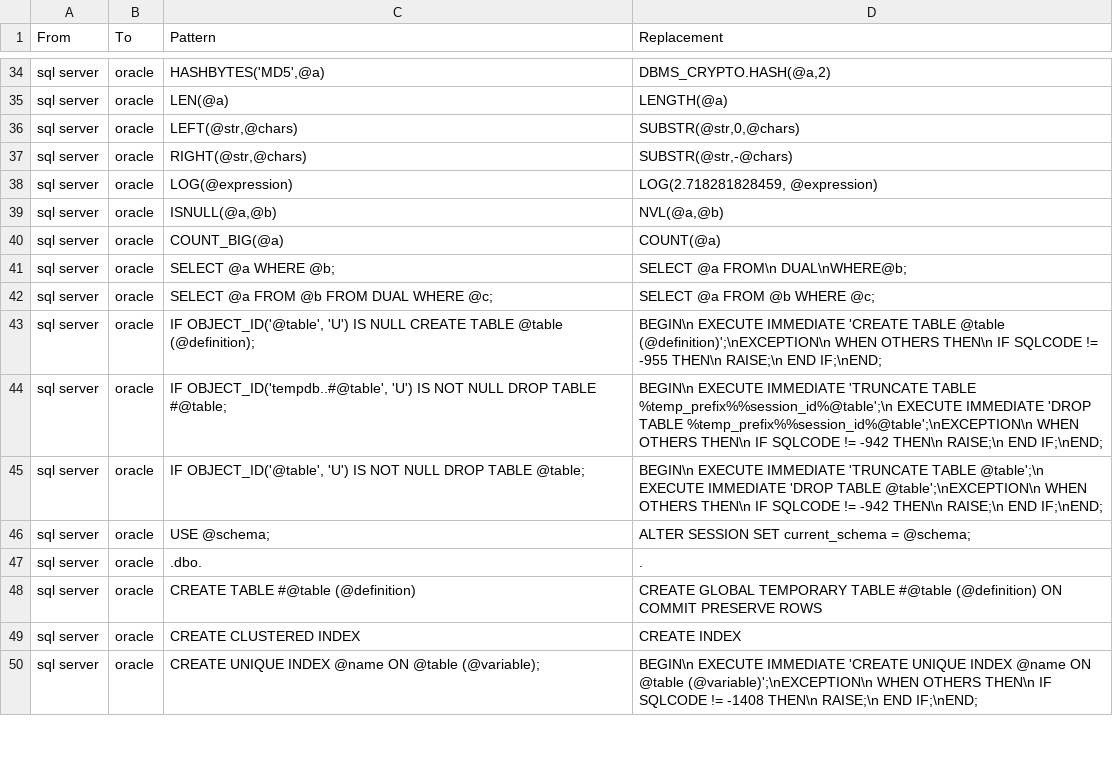
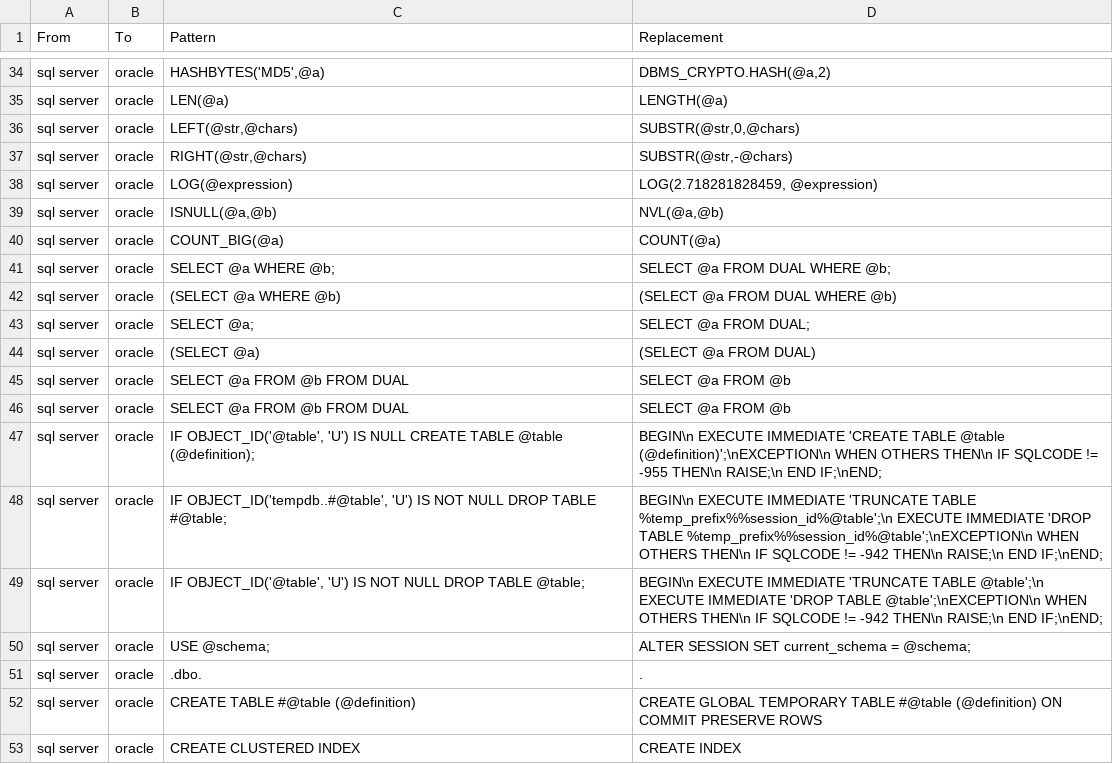
Before and after one commit to OHDSI/SqlRender, a CSV file: inst/csv/replacementPatterns.csv, drawn as a sheet; only a part is shown, gaps mark what is left out; the shorter side is filled out with more unchanged rows.

Commit message:
Fixed from dual pattern for Oracle nested queries without WHERE.

```diff
--- a/inst/csv/replacementPatterns.csv
+++ b/inst/csv/replacementPatterns.csv
@@ -40,4 +40,8 @@ From,To,Pattern,Replacement
 "sql server","oracle","COUNT_BIG(@a)","COUNT(@a)"
-"sql server","oracle","SELECT @a WHERE @b;","SELECT @a FROM\n  DUAL\nWHERE@b;"
-"sql server","oracle","SELECT @a FROM @b FROM DUAL WHERE @c;","SELECT @a FROM @b WHERE @c;"
+"sql server","oracle","SELECT @a WHERE @b;","SELECT @a FROM DUAL WHERE @b;"
+"sql server","oracle","(SELECT @a WHERE @b)","(SELECT @a FROM DUAL WHERE @b)"
+"sql server","oracle","SELECT @a;","SELECT @a FROM DUAL;"
+"sql server","oracle","(SELECT @a)","(SELECT @a FROM DUAL)"
+"sql server","oracle","SELECT @a FROM @b FROM DUAL","SELECT @a FROM @b"
+"sql server","oracle","SELECT @a FROM @b FROM DUAL","SELECT @a FROM @b"
 "sql server","oracle","IF OBJECT_ID('@table', 'U') IS NULL CREATE TABLE @table (@definition);","BEGIN\n  EXECUTE IMMEDIATE 'CREATE TABLE @table (@definition)';\nEXCEPTION\n  WHEN OTHERS THEN\n    IF SQLCODE != -955 THEN\n      RAISE;\n    END IF;\nEND;"
```
Also changed, not shown: 2 other files.
